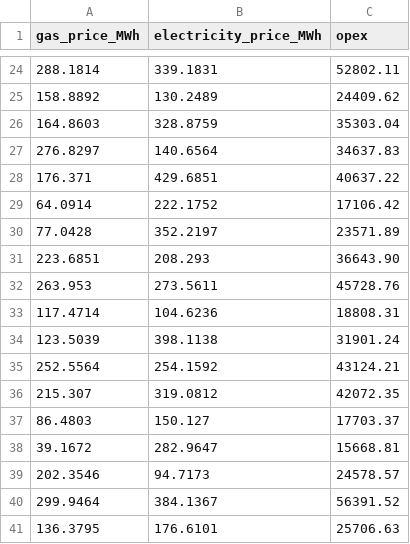
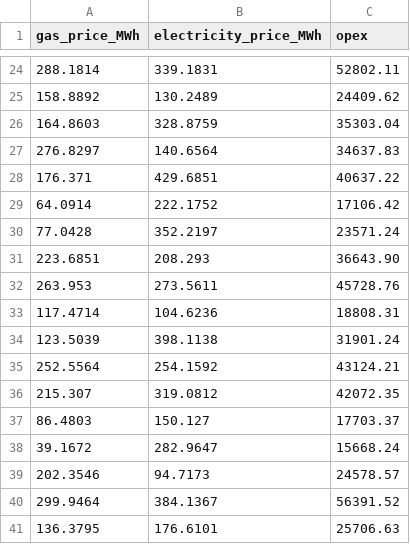
Before and after one commit to marius-ne/ModE_Group7, a CSV file: Florian/results/OPEX_results_scenarios_MILP.csv (was Florian/OPEX_results_scenarios_MILP.csv), drawn as a sheet; only a part is shown, gaps mark what is left out.

```diff
--- a/Florian/OPEX_results_scenarios_MILP.csv
+++ b/Florian/results/OPEX_results_scenarios_MILP.csv
@@ -29,3 +29,3 @@ gas_price_MWh,electricity_price_MWh,opex
 64.0914,222.1752,17106.42
-77.0428,352.2197,23571.89
+77.0428,352.2197,23571.24
 223.6851,208.293,36643.90
@@ -37,3 +37,3 @@ gas_price_MWh,electricity_price_MWh,opex
 86.4803,150.127,17703.37
-39.1672,282.9647,15668.81
+39.1672,282.9647,15668.24
 202.3546,94.7173,24578.57
```
Also changed, not shown: 28 other files.
